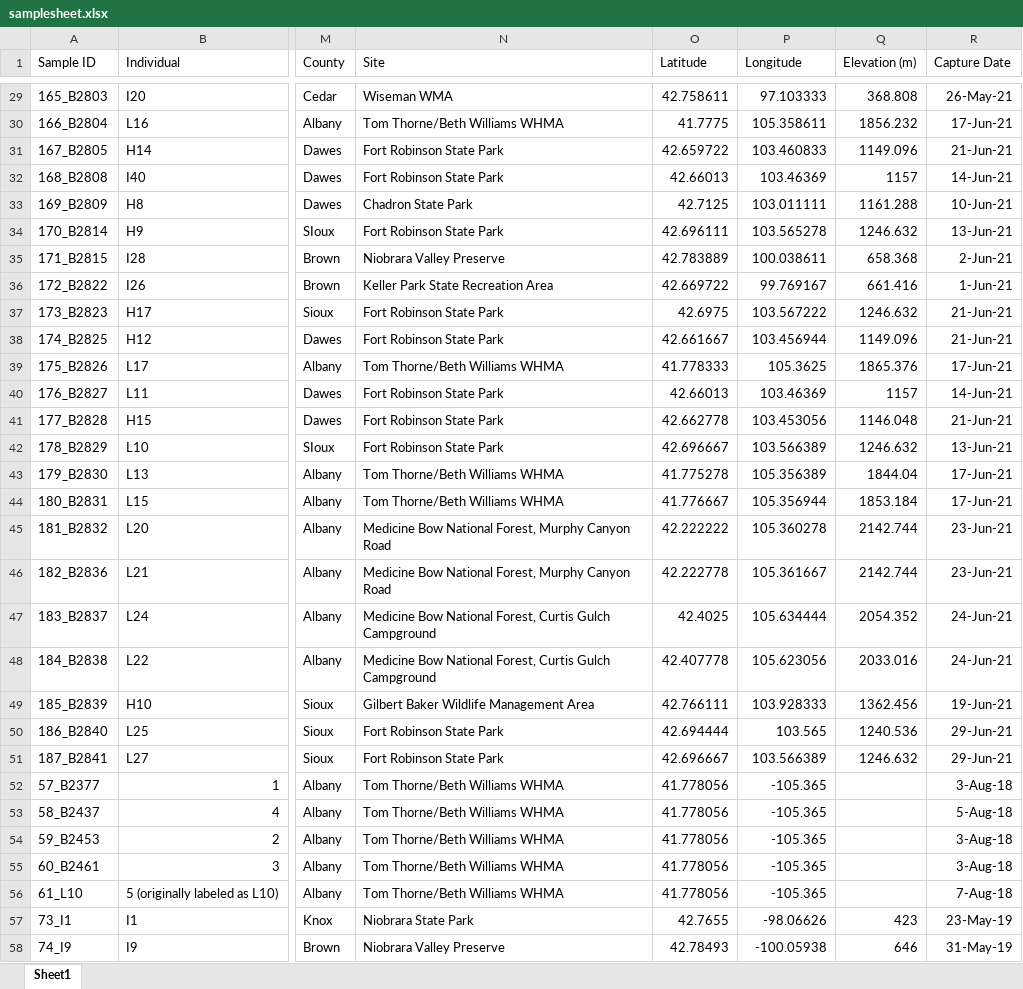
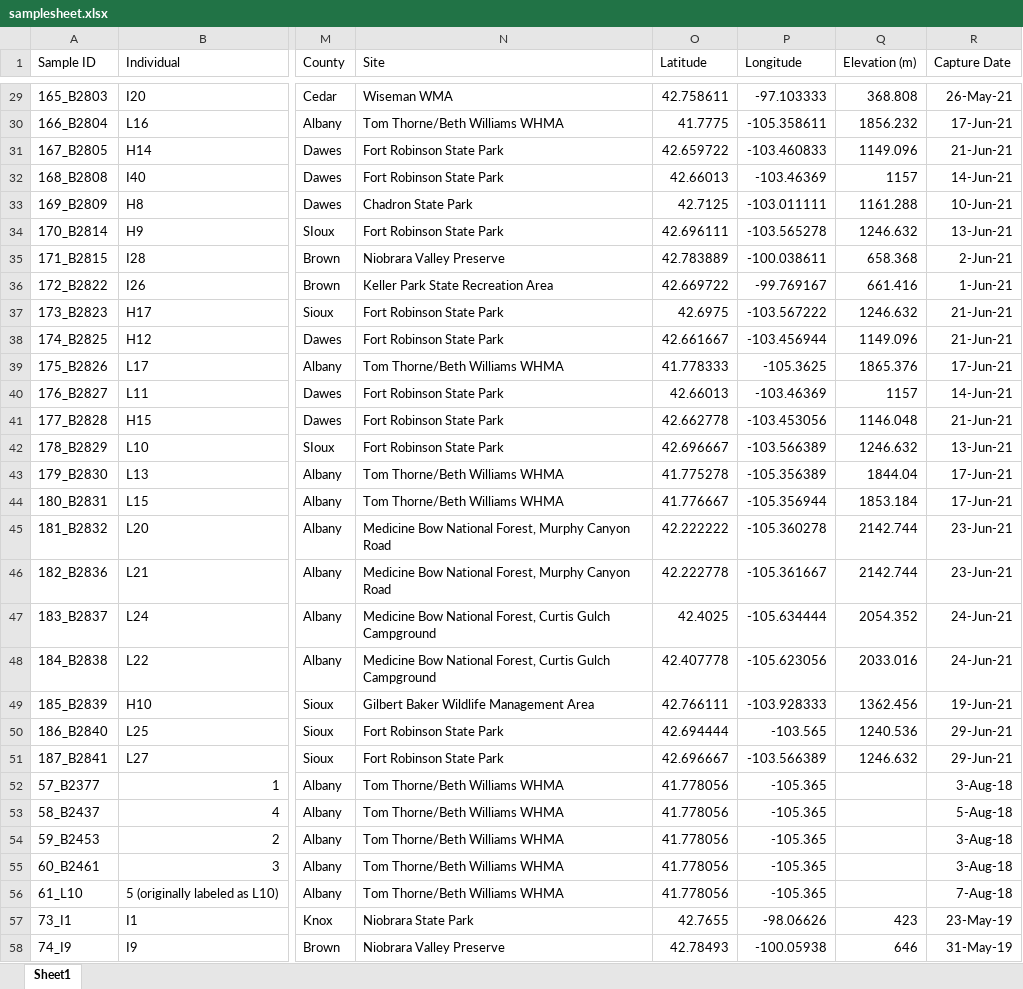
Before and after one commit to nrminor/cline-cutter, an Excel workbook: resources/samplesheet.xlsx, sheet Sheet1, drawn as a sheet; only a part is shown, gaps mark what is left out; values as stored, in another font and other column widths than the file's, no borders; the diff covers the shown part only; the diff names each change by its address in the sheet, - before the commit and + after, or states it on an @@ line.

```diff
--- a/resources/samplesheet.xlsx (sheet Sheet1)
+++ b/resources/samplesheet.xlsx (sheet Sheet1)
-P29 (Longitude): 97.103333
+P29 (Longitude): -97.103333
-P30 (Longitude): 105.358611
+P30 (Longitude): -105.358611
-P31 (Longitude): 103.460833
+P31 (Longitude): -103.460833
-P32 (Longitude): 103.46369
+P32 (Longitude): -103.46369
-P33 (Longitude): 103.011111
+P33 (Longitude): -103.011111
-P34 (Longitude): 103.565278
+P34 (Longitude): -103.565278
-P35 (Longitude): 100.038611
+P35 (Longitude): -100.038611
-P36 (Longitude): 99.769167
+P36 (Longitude): -99.769167
-P37 (Longitude): 103.567222
+P37 (Longitude): -103.567222
-P38 (Longitude): 103.456944
+P38 (Longitude): -103.456944
-P39 (Longitude): 105.3625
+P39 (Longitude): -105.3625
-P40 (Longitude): 103.46369
+P40 (Longitude): -103.46369
-P41 (Longitude): 103.453056
+P41 (Longitude): -103.453056
-P42 (Longitude): 103.566389
+P42 (Longitude): -103.566389
-P43 (Longitude): 105.356389
+P43 (Longitude): -105.356389
-P44 (Longitude): 105.356944
+P44 (Longitude): -105.356944
-P45 (Longitude): 105.360278
+P45 (Longitude): -105.360278
-P46 (Longitude): 105.361667
+P46 (Longitude): -105.361667
-P47 (Longitude): 105.634444
+P47 (Longitude): -105.634444
-P48 (Longitude): 105.623056
+P48 (Longitude): -105.623056
-P49 (Longitude): 103.928333
+P49 (Longitude): -103.928333
-P50 (Longitude): 103.565
+P50 (Longitude): -103.565
-P51 (Longitude): 103.566389
+P51 (Longitude): -103.566389
```
Also changed, not shown: 37 edited cells elsewhere in this sheet, 3 other files.
